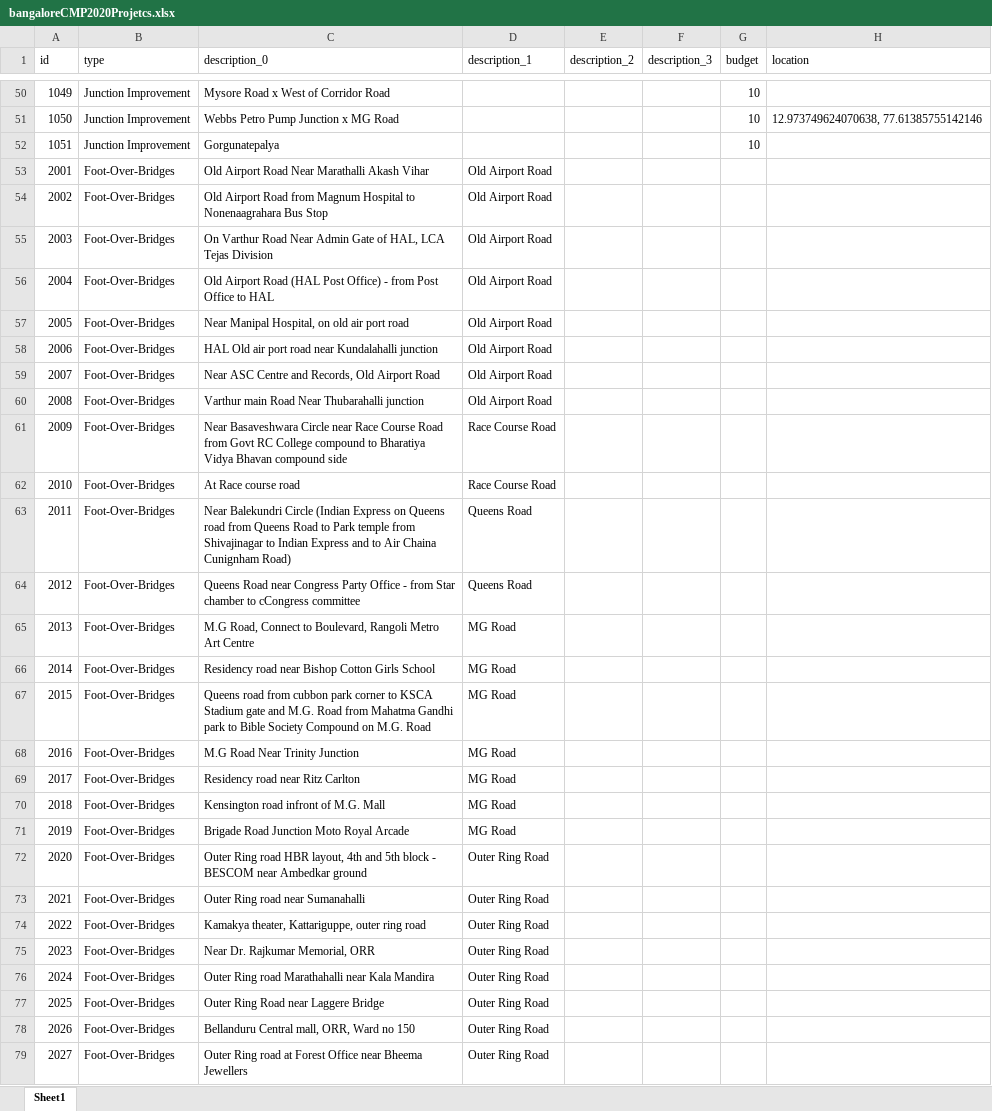
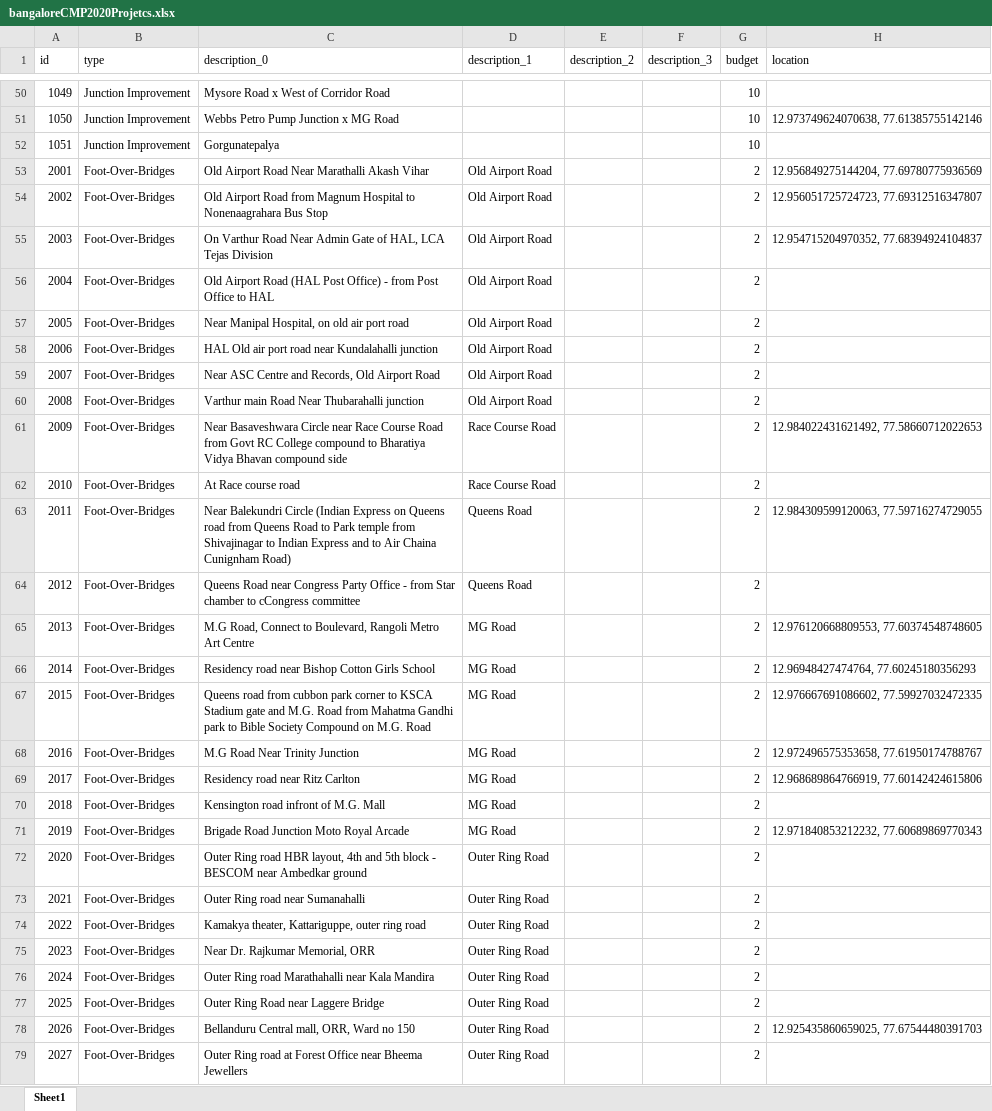
Before and after one commit to anirudhgovind/bangalore-cmp-2020, an Excel workbook: docs/data/raw-data/bangaloreCMP2020Projetcs.xlsx, sheet Sheet1, drawn as a sheet; only a part is shown, gaps mark what is left out; values as stored, in another font and other column widths than the file's, no borders; the diff covers the shown part only; the diff names each change by its address in the sheet, - before the commit and + after, or states it on an @@ line.

```diff
--- a/docs/data/raw-data/bangaloreCMP2020Projetcs.xlsx (sheet Sheet1)
+++ b/docs/data/raw-data/bangaloreCMP2020Projetcs.xlsx (sheet Sheet1)
-G53:G79 (budget): (empty)
+G53:G79 (budget): 2
-H53 (location): (empty)
+H53 (location): 12.956849275144204, 77.69780775936569
-H54 (location): (empty)
+H54 (location): 12.956051725724723, 77.69312516347807
-H55 (location): (empty)
+H55 (location): 12.954715204970352, 77.68394924104837
-H61 (location): (empty)
+H61 (location): 12.984022431621492, 77.58660712022653
-H63 (location): (empty)
+H63 (location): 12.984309599120063, 77.59716274729055
-H65 (location): (empty)
+H65 (location): 12.976120668809553, 77.60374548748605
-H66 (location): (empty)
+H66 (location): 12.96948427474764, 77.60245180356293
-H67 (location): (empty)
+H67 (location): 12.976667691086602, 77.59927032472335
-H68 (location): (empty)
+H68 (location): 12.972496575353658, 77.61950174788767
-H69 (location): (empty)
+H69 (location): 12.968689864766919, 77.60142424615806
-H71 (location): (empty)
+H71 (location): 12.971840853212232, 77.60689869770343
-H78 (location): (empty)
+H78 (location): 12.925435860659025, 77.67544480391703
```
Also changed, not shown: 122 edited cells elsewhere in this sheet, 8 other files.
